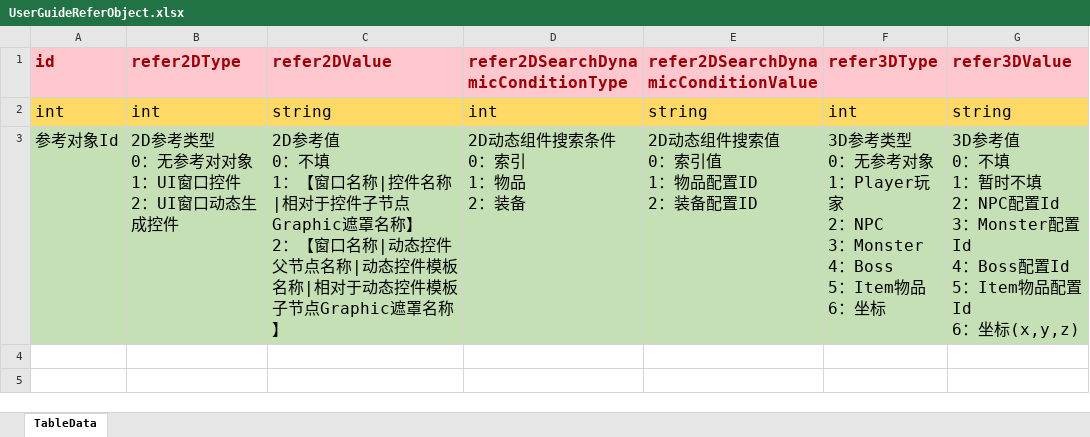
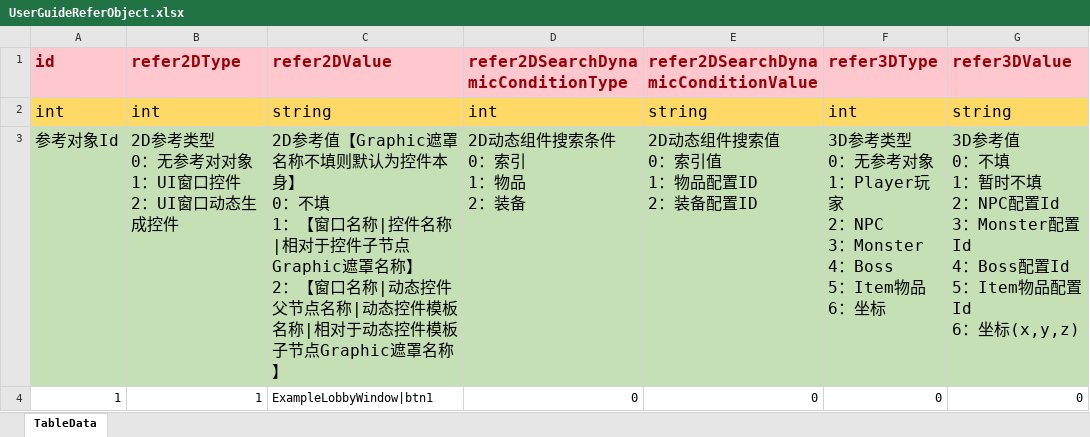
Before and after one commit to LunaticToy47/StrayFogUnity3d, an Excel workbook: StrayFogUnity/Assets/Game/Editor/XLS_Config/UserGuideReferObject.xlsx, sheet TableData, drawn as a sheet; values as stored, in another font and other column widths than the file's, no borders; conditional formats not drawn; ↵ is a line break in a cell; the diff names each change by its address in the sheet, - before the commit and + after, or states it on an @@ line.

```diff
--- a/StrayFogUnity/Assets/Game/Editor/XLS_Config/UserGuideReferObject.xlsx (sheet TableData)
+++ b/StrayFogUnity/Assets/Game/Editor/XLS_Config/UserGuideReferObject.xlsx (sheet TableData)
-C3 (refer2DValue): 2D参考值 ↵ 0：不…
+C3 (refer2DValue): 2D参考值【Graphic遮罩名称不填则默认为控件本身】 ↵ 0：不…
+row 4: 1 | 1 | ExampleLobbyWindow|btn1 | 0 | 0 | 0 | 0
```
Also changed, not shown: StrayFogUnity/Assets/Game/Editor/XLS_Config/UserGuideConfig.xlsx, 4 other files.
